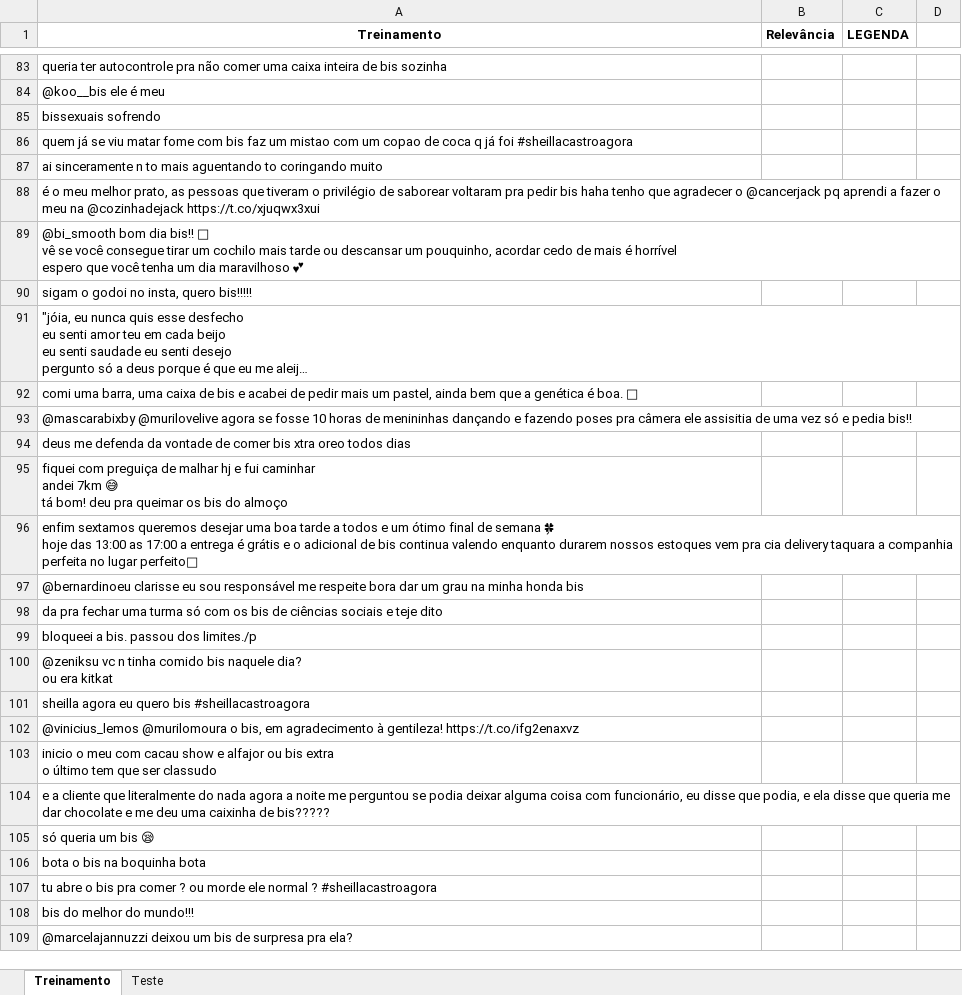
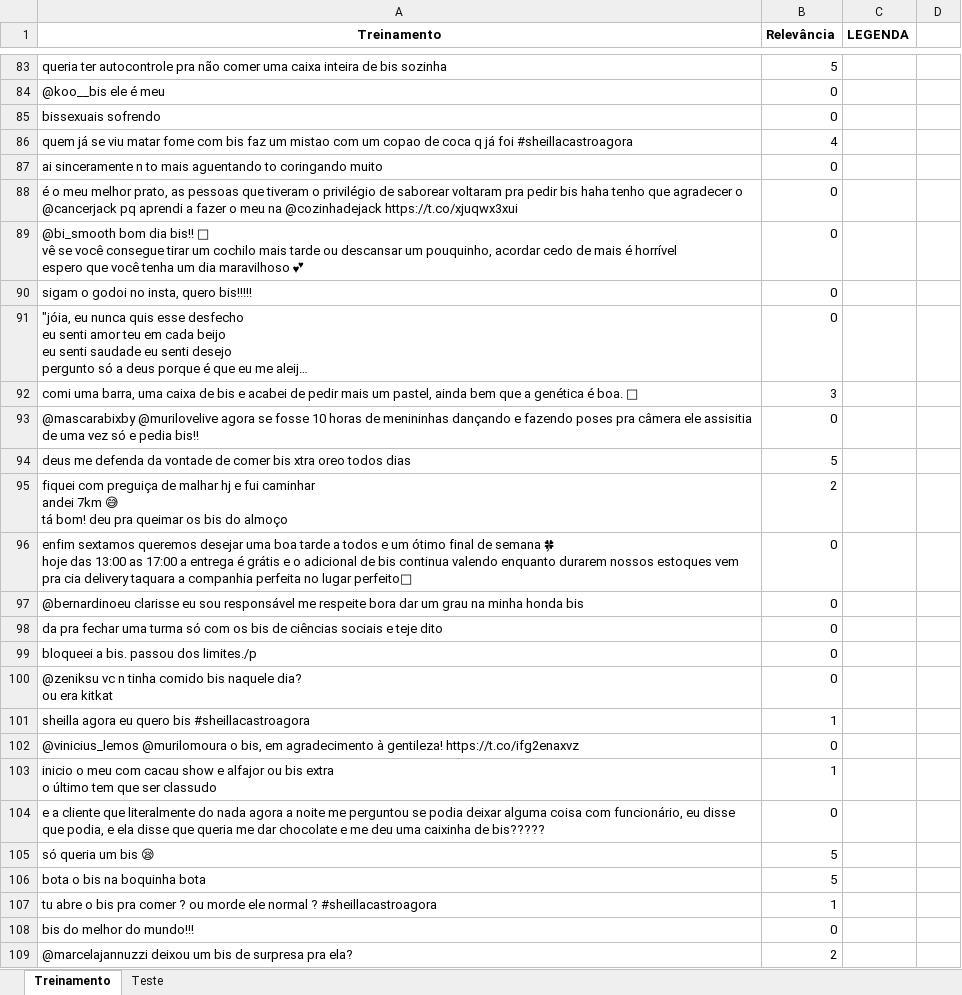
Before and after one commit to arthurfonsek/PROJETO-1-CDADOS, an Excel workbook: Bis.xlsx, sheet Treinamento, drawn as a sheet; only a part is shown, gaps mark what is left out; long unchanged cells end in …; values as stored, in another font and other column widths than the file's, no borders; table styles not drawn; the diff covers the shown part only; the diff names each change by its address in the sheet, - before the commit and + after, or states it on an @@ line.

```diff
--- a/Bis.xlsx (sheet Treinamento)
+++ b/Bis.xlsx (sheet Treinamento)
-B83 (Relevância): (empty)
+B83 (Relevância): 5
-B84:B85 (Relevância): (empty)
+B84:B85 (Relevância): 0
-B86 (Relevância): (empty)
+B86 (Relevância): 4
-B87:B91 (Relevância): (empty)
+B87:B91 (Relevância): 0
-B92 (Relevância): (empty)
+B92 (Relevância): 3
-B93 (Relevância): (empty)
+B93 (Relevância): 0
-B94 (Relevância): (empty)
+B94 (Relevância): 5
-B95 (Relevância): (empty)
+B95 (Relevância): 2
-B96:B100 (Relevância): (empty)
+B96:B100 (Relevância): 0
-B101 (Relevância): (empty)
+B101 (Relevância): 1
-B102 (Relevância): (empty)
+B102 (Relevância): 0
-B103 (Relevância): (empty)
+B103 (Relevância): 1
-B104 (Relevância): (empty)
+B104 (Relevância): 0
-B105:B106 (Relevância): (empty)
+B105:B106 (Relevância): 5
-B107 (Relevância): (empty)
+B107 (Relevância): 1
-B108 (Relevância): (empty)
+B108 (Relevância): 0
-B109 (Relevância): (empty)
+B109 (Relevância): 2
```
Also changed, not shown: 1 added row, 1 removed row and 222 edited cells elsewhere in this sheet, sheet Teste.
